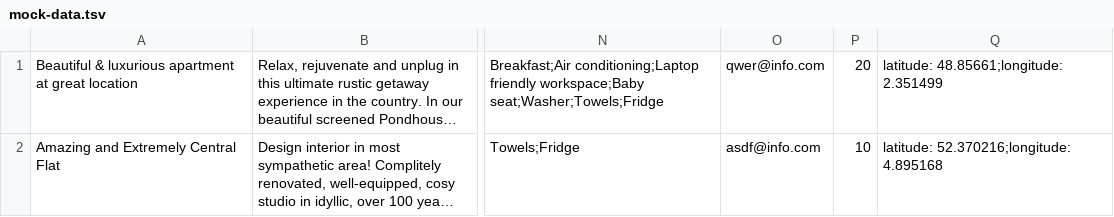
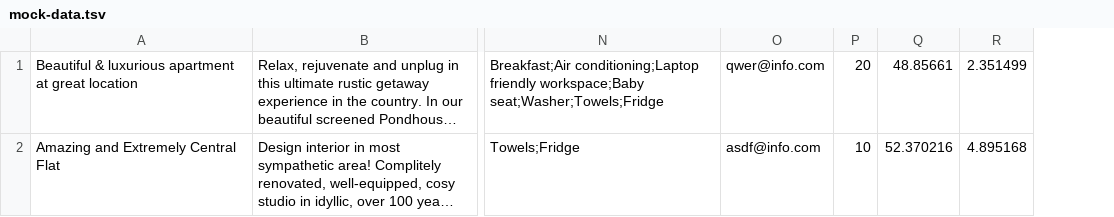
Before and after one commit to htmlacademy-nodejs-api/2486641-six-cities-8, a TSV file: src/mocks/mock-data.tsv, drawn as a sheet; only a part is shown, gaps mark what is left out; long unchanged cells end in …; removed rows and columns are numbered as before the commit, all else as after; the diff names each change by its address in the sheet, - before the commit and + after, or states it on an @@ line.

```diff
--- a/src/mocks/mock-data.tsv
+++ b/src/mocks/mock-data.tsv
-column Q, rows 1-2: latitude: 48.85661;longitude: 2.351499 | latitude: 52.370216;longitude: 4.895168
+column Q, rows 1-2: 48.85661 | 52.370216
+column R, rows 1-2: 2.351499 | 4.895168
```
Also changed, not shown: 4 other files.
